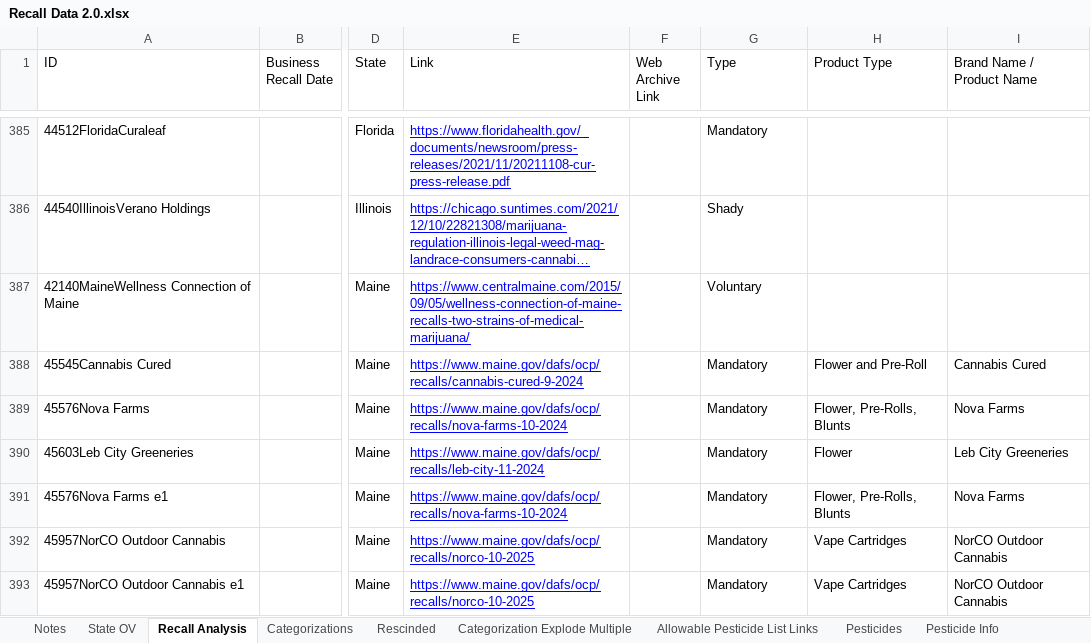
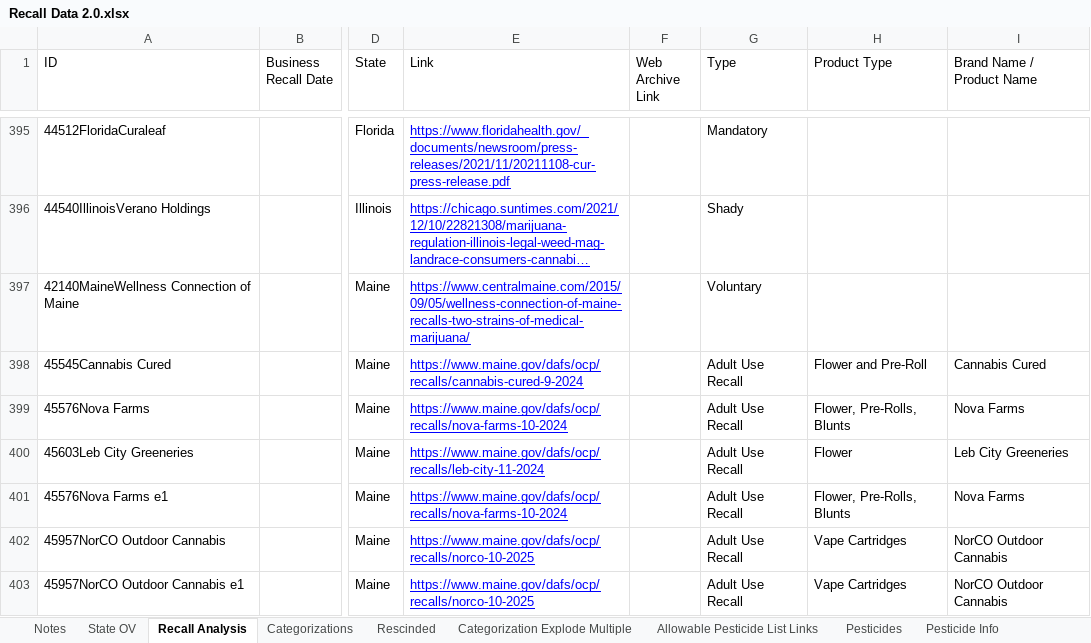
Before and after one commit to somewhatcyclops/US-Cannabis-Recalls, an Excel workbook: Recall Data 2.0.xlsx, sheet Recall Analysis, drawn as a sheet; only a part is shown, gaps mark what is left out; long unchanged cells end in …; values as stored, in another font and other column widths than the file's, no borders; charts and pictures not drawn; addresses are those after the commit; the diff covers the shown part only; the diff names each change by its address in the sheet, - before the commit and + after, or states it on an @@ line.

```diff
--- a/Recall Data 2.0.xlsx (sheet Recall Analysis)
+++ b/Recall Data 2.0.xlsx (sheet Recall Analysis)
-G398:G403 (Type): Mandatory
+G398:G403 (Type): Adult Use Recall
```
Also changed, not shown: 17 added rows, 12 moved rows and 11 edited cells elsewhere in this sheet, sheet State OV, sheet Categorizations, sheet Notes, formulas that keep their value, 8 other files.
